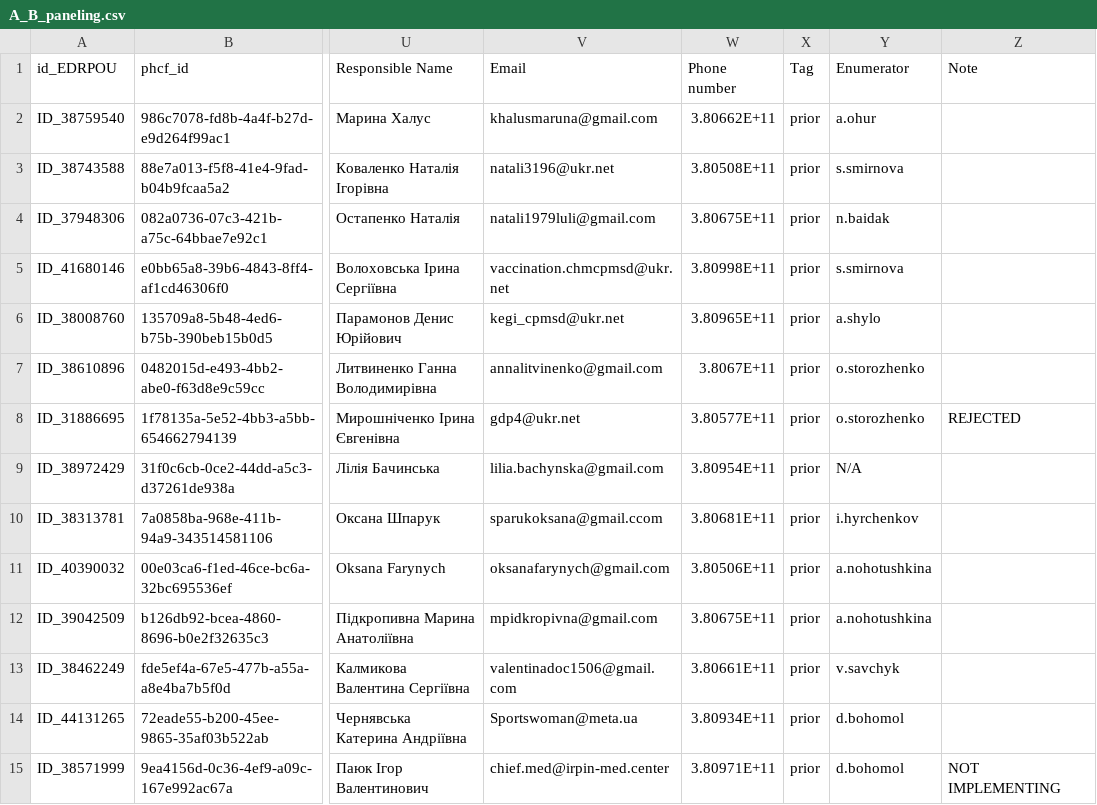
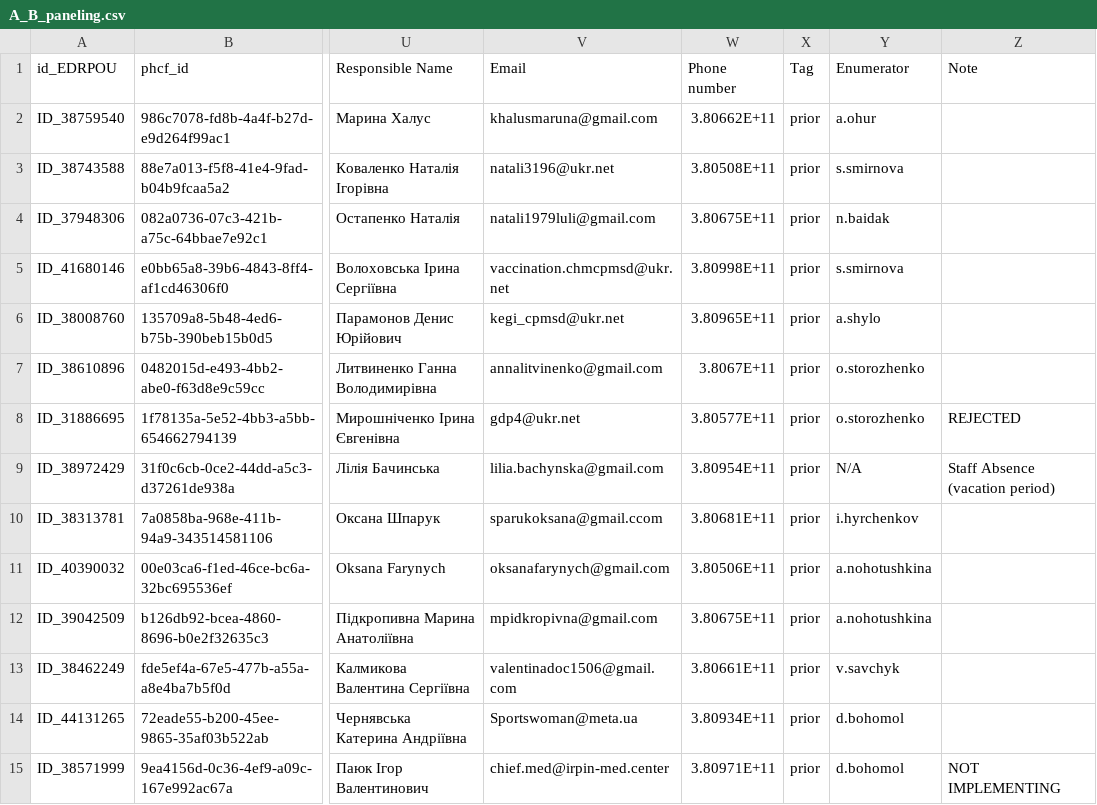
Before and after one commit to rivanovIMC/UNICEF_PHCF, a CSV file: A_B_paneling.csv, drawn as a sheet; only a part is shown, gaps mark what is left out; the diff names each change by its address in the sheet, - before the commit and + after, or states it on an @@ line.

Commit message:
Update A_B_paneling.csv

```diff
--- a/A_B_paneling.csv
+++ b/A_B_paneling.csv
-Z9 (Note): (empty)
+Z9 (Note): Staff Absence (vacation period)
```
